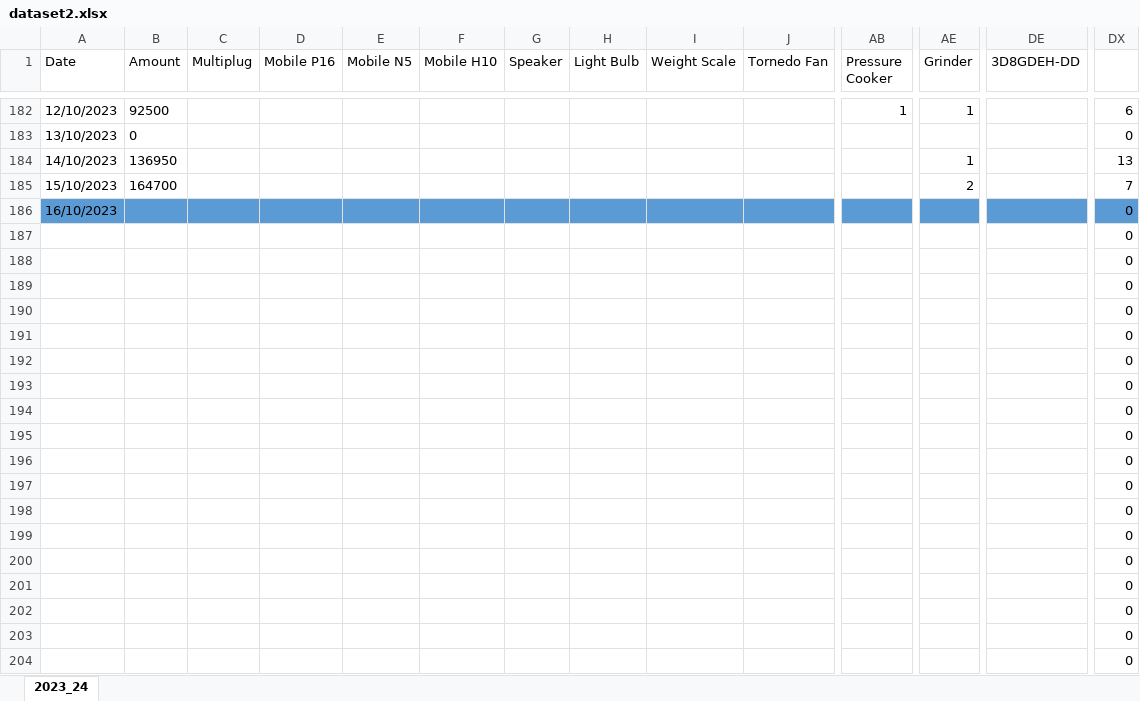
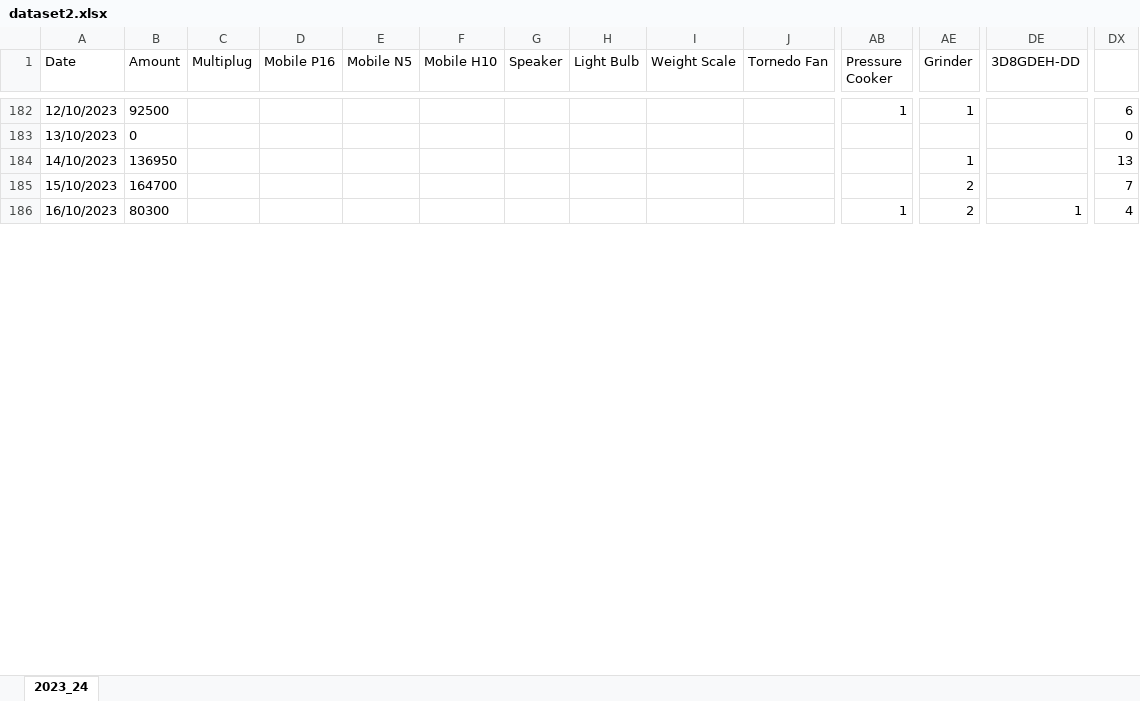
Before and after one commit to IIT-NSTU/Sales-Predictor, an Excel workbook: Development Part/backup/dataset2.xlsx, sheet 2023_24, drawn as a sheet; only a part is shown, gaps mark what is left out; values as stored, in another font and other column widths than the file's, no borders; removed rows and columns are numbered as before the commit, all else as after; rows hold the shown columns only; the diff covers the shown part only; the diff names each change by its address in the sheet, - before the commit and + after, or states it on an @@ line.

Commit message:
data collection

```diff
--- a/Development Part/backup/dataset2.xlsx (sheet 2023_24)
+++ b/Development Part/backup/dataset2.xlsx (sheet 2023_24)
-A186:AE186 fill: #5B9BD5
+A186:AE186 fill: none
-B186 (Amount): (empty)
+B186 (Amount): 80300
-AB186 (Pressure Cooker): (empty)
+AB186 (Pressure Cooker): 1
-AE186 (Grinder): (empty)
+AE186 (Grinder): 2
-DE186 (3D8GDEH-DD): (empty)
+DE186 (3D8GDEH-DD): 1
-DE186 fill: #5B9BD5
+DE186 fill: none
-DX186: 0
+DX186: 4
-DX186 fill: #5B9BD5
+DX186 fill: none
-row 187:  |  |  |  |  |  |  |  |  |  |  |  |  | 0
-row 188:  |  |  |  |  |  |  |  |  |  |  |  |  | 0
-row 189:  |  |  |  |  |  |  |  |  |  |  |  |  | 0
-row 190:  |  |  |  |  |  |  |  |  |  |  |  |  | 0
-row 191:  |  |  |  |  |  |  |  |  |  |  |  |  | 0
-row 192:  |  |  |  |  |  |  |  |  |  |  |  |  | 0
-row 193:  |  |  |  |  |  |  |  |  |  |  |  |  | 0
-row 194:  |  |  |  |  |  |  |  |  |  |  |  |  | 0
-row 195:  |  |  |  |  |  |  |  |  |  |  |  |  | 0
-row 196:  |  |  |  |  |  |  |  |  |  |  |  |  | 0
-row 197:  |  |  |  |  |  |  |  |  |  |  |  |  | 0
-row 198:  |  |  |  |  |  |  |  |  |  |  |  |  | 0
-row 199:  |  |  |  |  |  |  |  |  |  |  |  |  | 0
-row 200:  |  |  |  |  |  |  |  |  |  |  |  |  | 0
-row 201:  |  |  |  |  |  |  |  |  |  |  |  |  | 0
-row 202:  |  |  |  |  |  |  |  |  |  |  |  |  | 0
-row 203:  |  |  |  |  |  |  |  |  |  |  |  |  | 0
-row 204:  |  |  |  |  |  |  |  |  |  |  |  |  | 0
```
Also changed, not shown: 32 added rows, 14 removed rows and cell formats elsewhere in this sheet.
